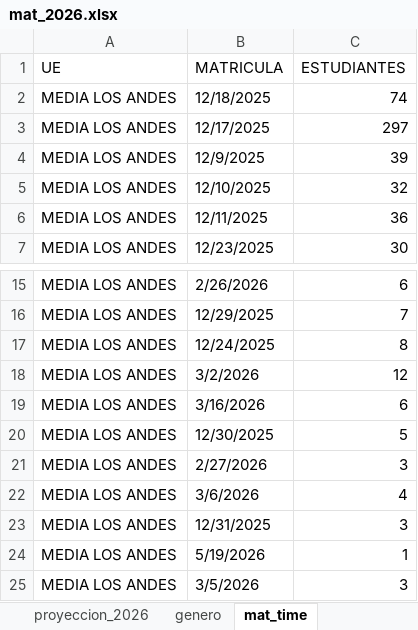
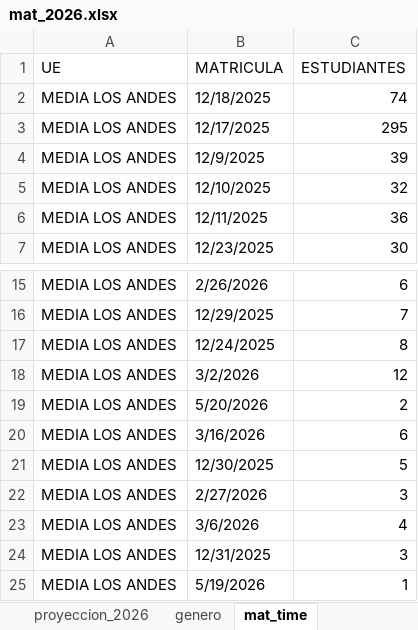
Before and after one commit to cjsepulveda/Proyect_multi_page, an Excel workbook: src/pages/data/mat_2026.xlsx, sheet mat_time, drawn as a sheet; only a part is shown, gaps mark what is left out; the shorter side is filled out with more unchanged rows; values as stored, in another font and other column widths than the file's, no cell formats; the diff names each change by its address in the sheet, - before the commit and + after, or states it on an @@ line.

```diff
--- a/src/pages/data/mat_2026.xlsx (sheet mat_time)
+++ b/src/pages/data/mat_2026.xlsx (sheet mat_time)
-C3 (ESTUDIANTES): 297
+C3 (ESTUDIANTES): 295
+row 19: MEDIA LOS ANDES | 5/20/2026 | 2
```
Also changed, not shown: sheet com_est, cell formats.
